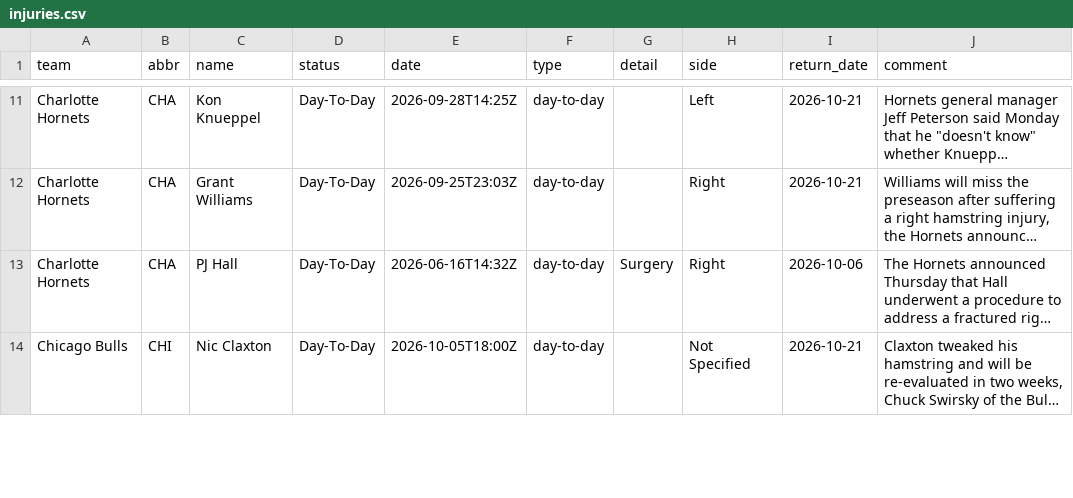
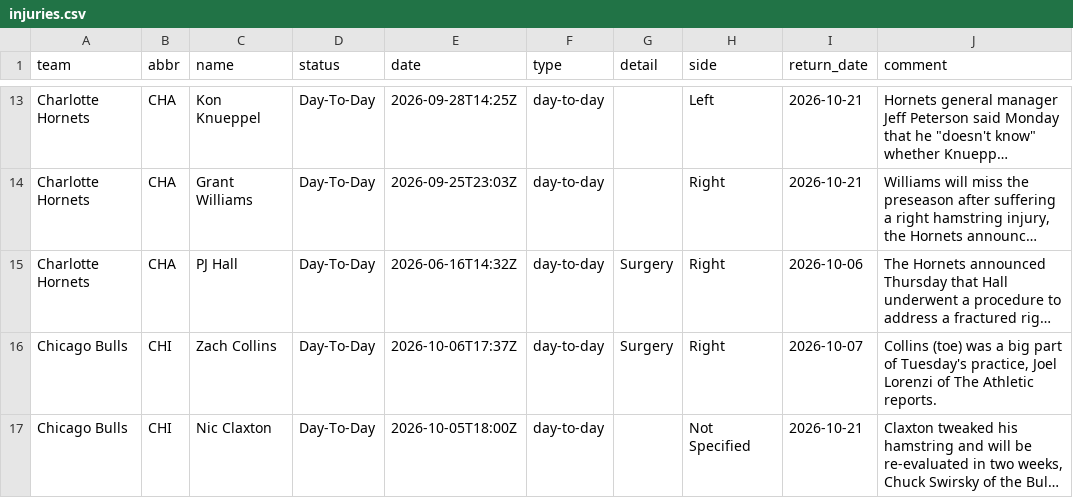
Before and after one commit to jvector26/JIMBO, a CSV file: live/2026/injuries.csv, drawn as a sheet; only a part is shown, gaps mark what is left out; long unchanged cells end in …; the diff covers the shown part only; the diff names each change by its address in the sheet, - before the commit and + after, or states it on an @@ line.

```diff
--- a/live/2026/injuries.csv
+++ b/live/2026/injuries.csv
+row 16: Chicago Bulls | CHI | Zach Collins | Day-To-Day | 2026-10-06T17:37Z | day-to-day | Surgery | Right | 2026-10-07 | Collins (toe) was a big part of Tuesday's practice, Joel Lorenzi of The Athletic reports.
```
Also changed, not shown: 4 added rows, 2 removed rows and 6 edited cells elsewhere in this file, live/2026/schedule.csv, 6 other files.
